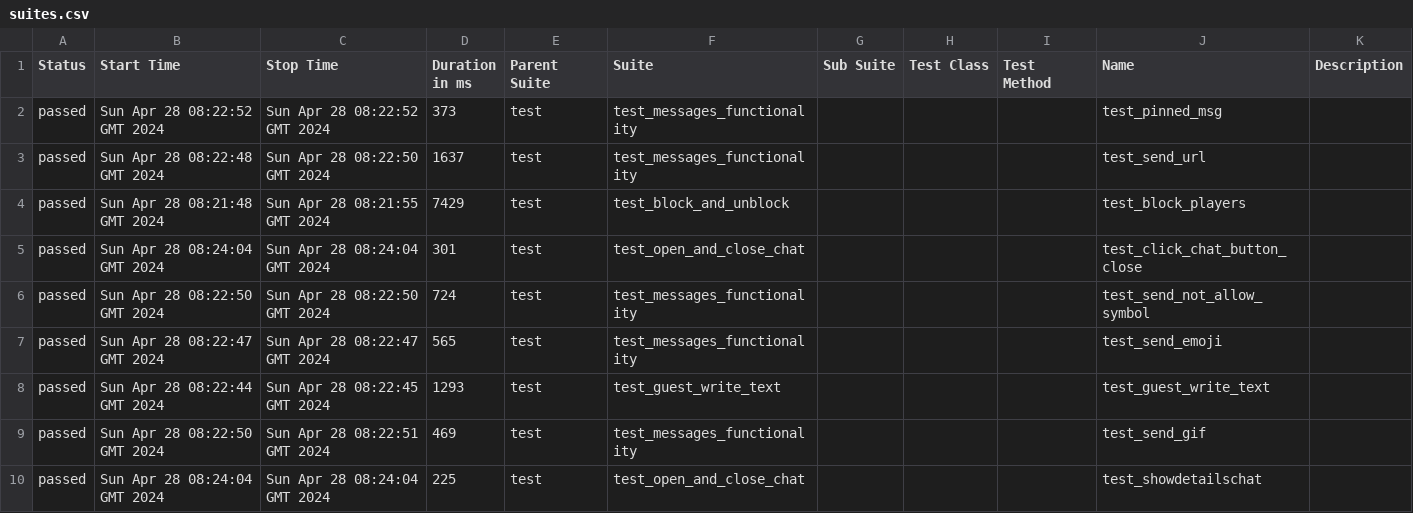
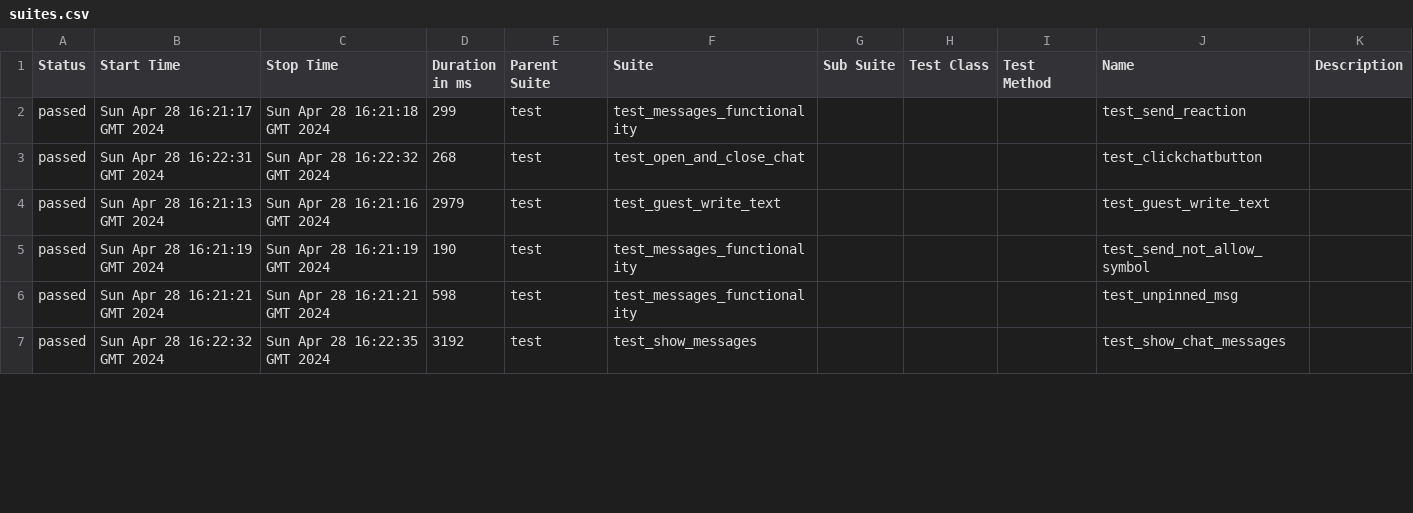
Before and after one commit to VladimirSaf95/ChatProject, a CSV file: data/suites.csv, drawn as a sheet; only a part is shown; the diff covers the shown part only.

Commit message:
Deploying to gh-pages from @ VladimirSaf95/ChatProject@da937cbf63d1af45d0021944f047c50247688d9a 🚀

```diff
--- a/data/suites.csv
+++ b/data/suites.csv
@@ -1,10 +1,7 @@
 "Status","Start Time","Stop Time","Duration in ms","Parent Suite","Suite","Sub Suite","Test Class","Test Method","Name","Description"
-"passed","Sun Apr 28 08:22:52 GMT 2024","Sun Apr 28 08:22:52 GMT 2024","373","test","test_messages_functionality","","","","test_pinned_msg",""
-"passed","Sun Apr 28 08:22:48 GMT 2024","Sun Apr 28 08:22:50 GMT 2024","1637","test","test_messages_functionality","","","","test_send_url",""
-"passed","Sun Apr 28 08:21:48 GMT 2024","Sun Apr 28 08:21:55 GMT 2024","7429","test","test_block_and_unblock","","","","test_block_players",""
-"passed","Sun Apr 28 08:24:04 GMT 2024","Sun Apr 28 08:24:04 GMT 2024","301","test","test_open_and_close_chat","","","","test_click_chat_button_close",""
-"passed","Sun Apr 28 08:22:50 GMT 2024","Sun Apr 28 08:22:50 GMT 2024","724","test","test_messages_functionality","","","","test_send_not_allow_symbol",""
-"passed","Sun Apr 28 08:22:47 GMT 2024","Sun Apr 28 08:22:47 GMT 2024","565","test","test_messages_functionality","","","","test_send_emoji",""
-"passed","Sun Apr 28 08:22:44 GMT 2024","Sun Apr 28 08:22:45 GMT 2024","1293","test","test_guest_write_text","","","","test_guest_write_text",""
-"passed","Sun Apr 28 08:22:50 GMT 2024","Sun Apr 28 08:22:51 GMT 2024","469","test","test_messages_functionality","","","","test_send_gif",""
-"passed","Sun Apr 28 08:24:04 GMT 2024","Sun Apr 28 08:24:04 GMT 2024","225","test","test_open_and_close_chat","","","","test_showdetailschat",""
+"passed","Sun Apr 28 16:21:17 GMT 2024","Sun Apr 28 16:21:18 GMT 2024","299","test","test_messages_functionality","","","","test_send_reaction",""
+"passed","Sun Apr 28 16:22:31 GMT 2024","Sun Apr 28 16:22:32 GMT 2024","268","test","test_open_and_close_chat","","","","test_clickchatbutton",""
+"passed","Sun Apr 28 16:21:13 GMT 2024","Sun Apr 28 16:21:16 GMT 2024","2979","test","test_guest_write_text","","","","test_guest_write_text",""
+"passed","Sun Apr 28 16:21:19 GMT 2024","Sun Apr 28 16:21:19 GMT 2024","190","test","test_messages_functionality","","","","test_send_not_allow_symbol",""
+"passed","Sun Apr 28 16:21:21 GMT 2024","Sun Apr 28 16:21:21 GMT 2024","598","test","test_messages_functionality","","","","test_unpinned_msg",""
+"passed","Sun Apr 28 16:22:32 GMT 2024","Sun Apr 28 16:22:35 GMT 2024","3192","test","test_show_messages","","","","test_show_chat_messages",""
```
Also changed, not shown: 5 added rows, 2 removed rows and 60 edited cells elsewhere in this file, data/behaviors.csv, 46 other files.
